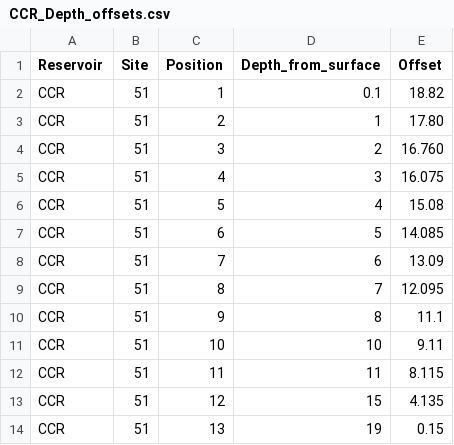
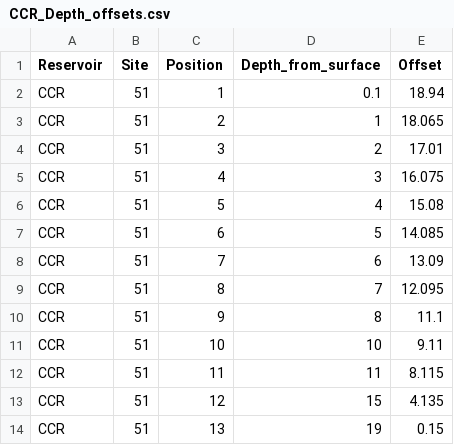
Before and after one commit to FLARE-forecast/CCRE-data, a CSV file: CCR_Depth_offsets.csv, drawn as a sheet.

Commit message:
Update the offsets from last years unpublished data

```diff
--- a/CCR_Depth_offsets.csv
+++ b/CCR_Depth_offsets.csv
@@ -1,5 +1,5 @@
 Reservoir,Site,Position,Depth_from_surface,Offset
-CCR,51,1,0.1,18.82
-CCR,51,2,1,17.80
-CCR,51,3,2,16.760
+CCR,51,1,0.1,18.94
+CCR,51,2,1,18.065
+CCR,51,3,2,17.01
 CCR,51,4,3,16.075
```
